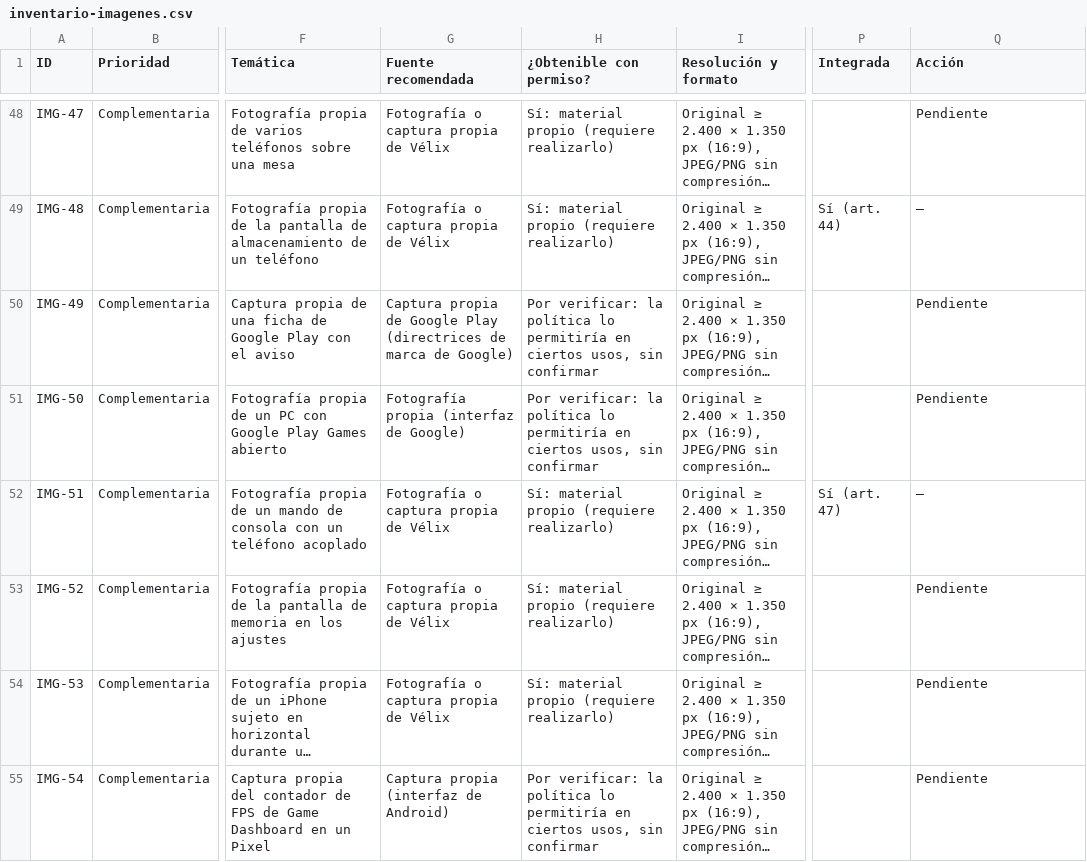
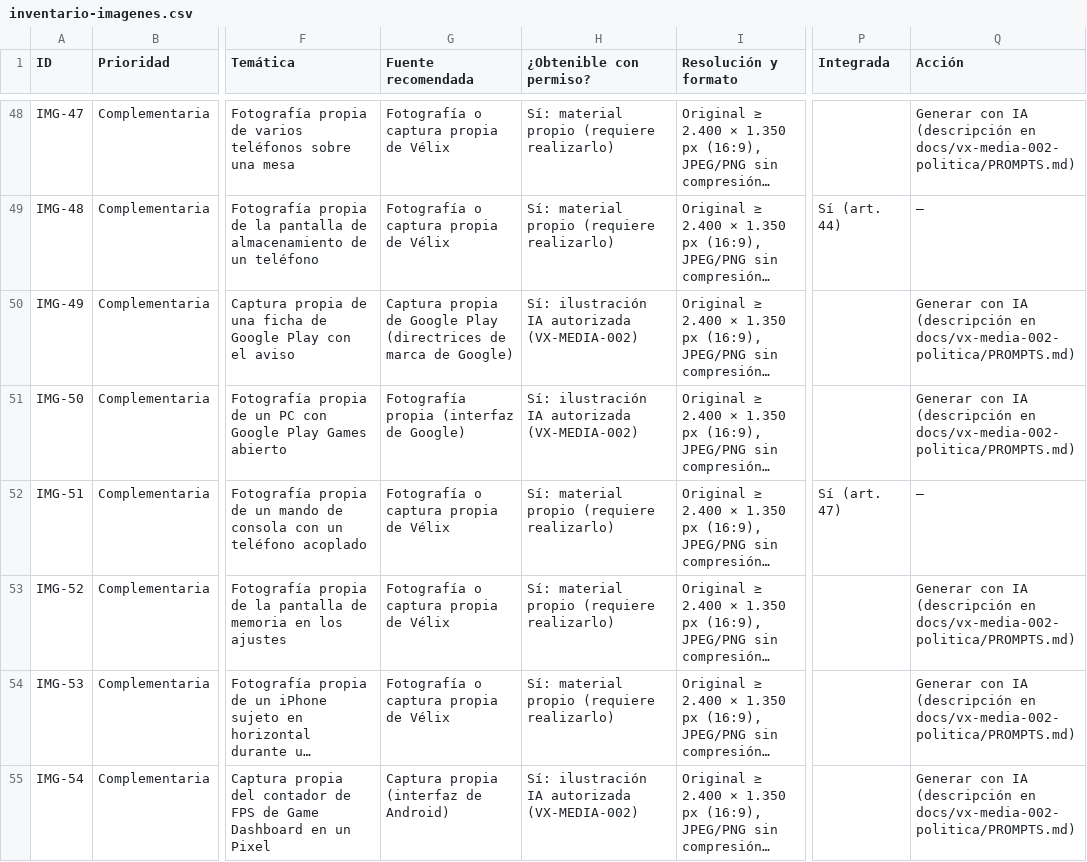
Before and after one commit to gabrielvillarreta555-code/pixeltools, a CSV file: docs/vx-ed-005/inventario-imagenes.csv, drawn as a sheet; only a part is shown, gaps mark what is left out; long unchanged cells end in …; the diff covers the shown part only; the diff names each change by its address in the sheet, - before the commit and + after, or states it on an @@ line.

```diff
--- a/docs/vx-ed-005/inventario-imagenes.csv
+++ b/docs/vx-ed-005/inventario-imagenes.csv
-Q48 (Acción): Pendiente
+Q48 (Acción): Generar con IA (descripción en docs/vx-media-002-politica/PROMPTS.md)
-H50:H51 (¿Obtenible con permiso?): Por verificar: la política lo permitiría en ciertos usos, sin confirmar
+H50:H51 (¿Obtenible con permiso?): Sí: ilustración IA autorizada (VX-MEDIA-002)
-Q50:Q51 (Acción): Pendiente
+Q50:Q51 (Acción): Generar con IA (descripción en docs/vx-media-002-politica/PROMPTS.md)
-Q53:Q55 (Acción): Pendiente
+Q53:Q55 (Acción): Generar con IA (descripción en docs/vx-media-002-politica/PROMPTS.md)
-H55 (¿Obtenible con permiso?): Por verificar: la política lo permitiría en ciertos usos, sin confirmar
+H55 (¿Obtenible con permiso?): Sí: ilustración IA autorizada (VX-MEDIA-002)
```
Also changed, not shown: 71 edited cells elsewhere in this file, 5 other files.
